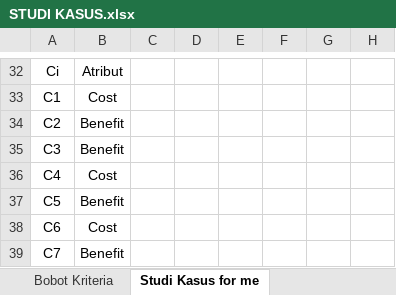
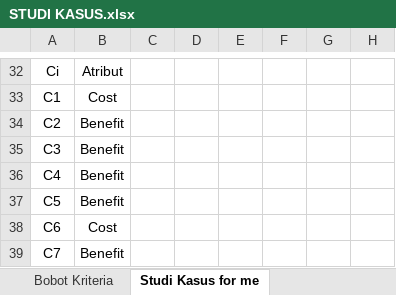
Before and after one commit to HANNN-YOLO/skripsi, an Excel workbook: STUDI KASUS.xlsx, sheet Studi Kasus for me, drawn as a sheet; only a part is shown, gaps mark what is left out; values as stored, in another font and other column widths than the file's, no borders; conditional formats not drawn; the diff names each change by its address in the sheet, - before the commit and + after, or states it on an @@ line.

```diff
--- a/STUDI KASUS.xlsx (sheet Studi Kasus for me)
+++ b/STUDI KASUS.xlsx (sheet Studi Kasus for me)
-B36: Cost
+B36: Benefit
```
Also changed, not shown: 3 other files.
